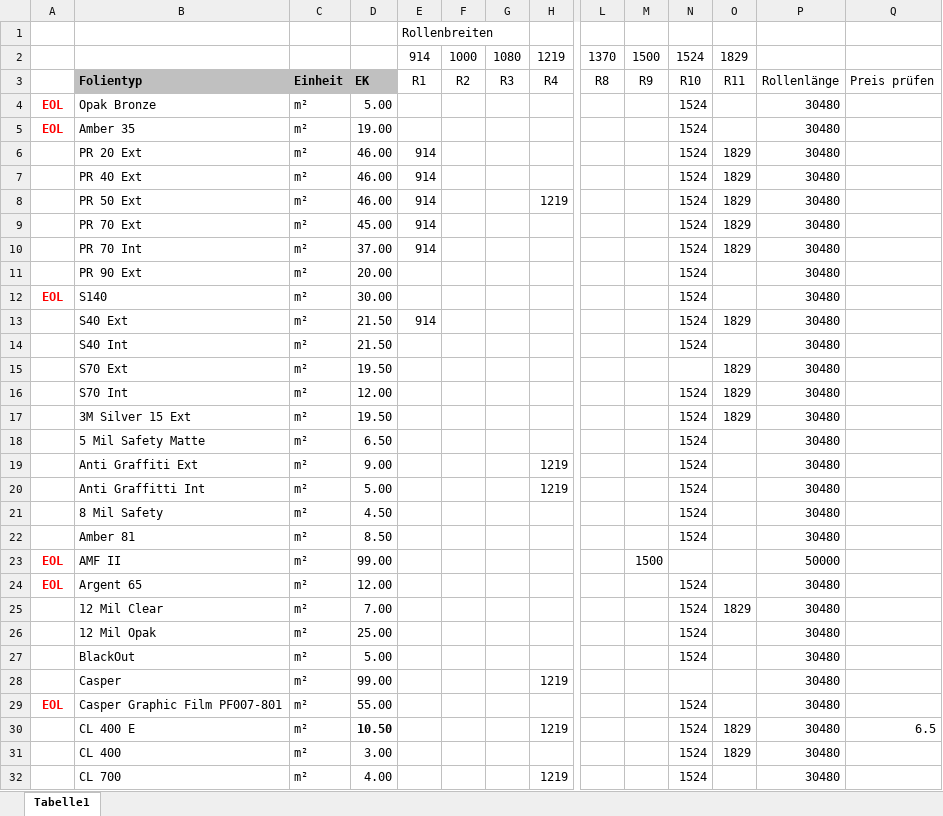
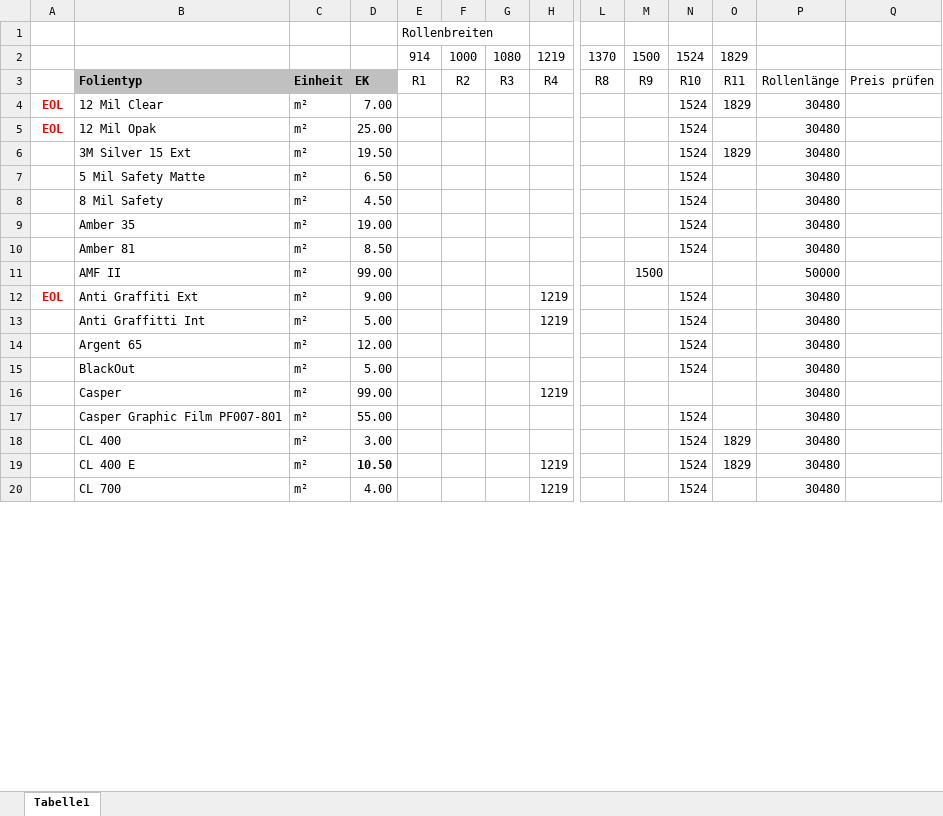
Before and after one commit to kinglongman/schnitt, an Excel workbook: Auswahl_Folientyp.xlsx, sheet Tabelle1, drawn as a sheet; only a part is shown, gaps mark what is left out; values as stored, in another font and other column widths than the file's, no borders; removed rows and columns are numbered as before the commit, all else as after; rows hold the shown columns only; the diff covers the shown part only; the diff names each change by its address in the sheet, - before the commit and + after, or states it on an @@ line.

Commit message:
Add files via upload

```diff
--- a/Auswahl_Folientyp.xlsx (sheet Tabelle1)
+++ b/Auswahl_Folientyp.xlsx (sheet Tabelle1)
-B4: Opak Bronze
+B4: 12 Mil Clear
-D4: 5.00
+D4: 7.00
-O4: (empty)
+O4: 1829
-row 5: EOL | Amber 35 | m² | 19.00 |  |  |  |  |  |  | 1524 |  | 30480
@@ row 6 moved to row 53: PR 20 Ext @@
-row 7:  | PR 40 Ext | m² | 46.00 | 914 |  |  |  |  |  | 1524 | 1829 | 30480
-row 8:  | PR 50 Ext | m² | 46.00 | 914 |  |  | 1219 |  |  | 1524 | 1829 | 30480
@@ row 9 moved to row 56: PR 70 Ext @@
@@ row 10 moved to row 57: PR 70 Int @@
@@ row 11 moved to row 58: PR 90 Ext @@
-B5: S140
+B5: 12 Mil Opak
-D5: 30.00
+D5: 25.00
@@ row 13 moved to row 70: S40 Ext @@
@@ row 14 moved to row 71: S40 Int @@
@@ row 15 moved to row 72: S70 Ext @@
@@ row 16 moved to row 73: S70 Int @@
@@ row 21 moved to row 8: 8 Mil Safety @@
+row 9:  | Amber 35 | m² | 19.00 |  |  |  |  |  |  | 1524 |  | 30480
@@ row 22 moved to row 10: Amber 81 @@
+row 11:  | AMF II | m² | 99.00 |  |  |  |  |  | 1500 |  |  | 50000
-A12: (empty)
+A12: EOL
-row 23: EOL | AMF II | m² | 99.00 |  |  |  |  |  | 1500 |  |  | 50000
-A14: EOL
+A14: (empty)
-row 25:  | 12 Mil Clear | m² | 7.00 |  |  |  |  |  |  | 1524 | 1829 | 30480
-row 26:  | 12 Mil Opak | m² | 25.00 |  |  |  |  |  |  | 1524 |  | 30480
-A17: EOL
+A17: (empty)
-row 30:  | CL 400 E | m² | 10.50 |  |  |  | 1219 |  |  | 1524 | 1829 | 30480 | 6.5
+row 19:  | CL 400 E | m² | 10.50 |  |  |  | 1219 |  |  | 1524 | 1829 | 30480
```
Also changed, not shown: 5 added rows, 1 removed row, 5 moved rows and 11 edited cells elsewhere in this sheet.
